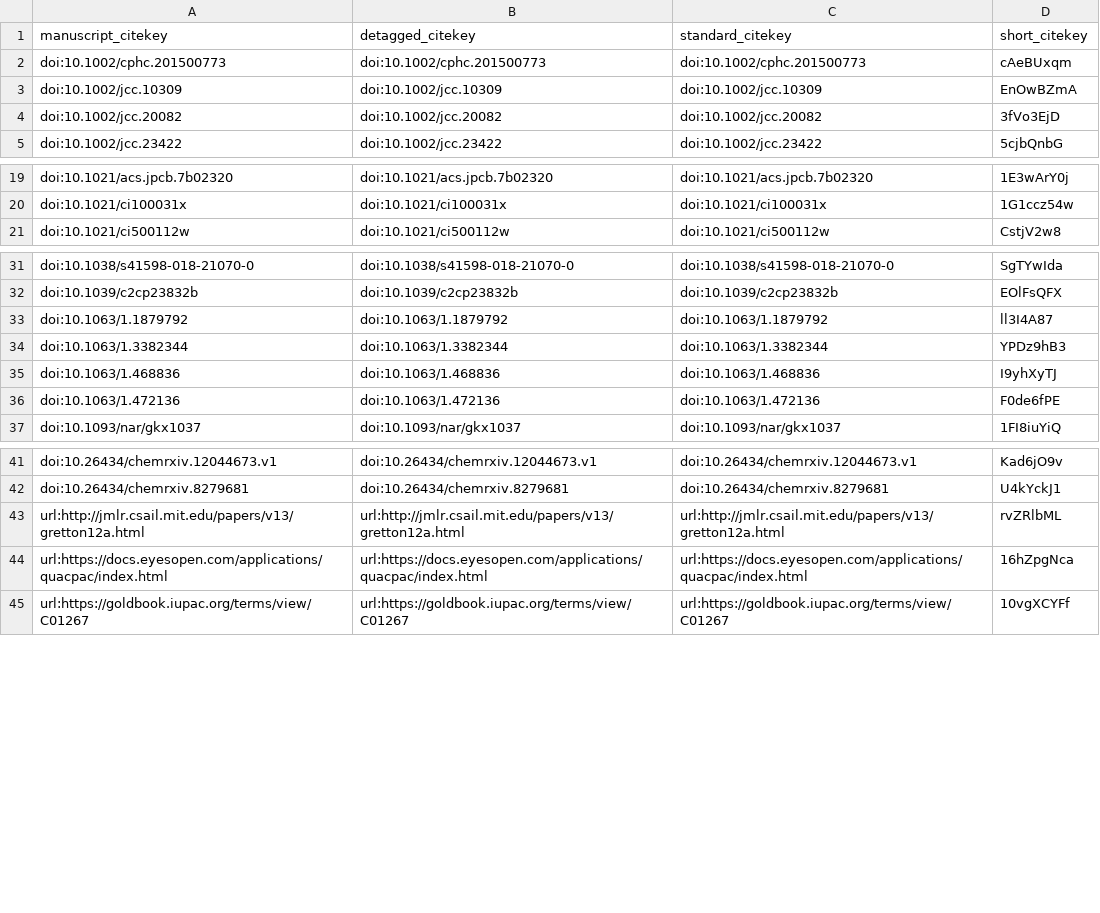
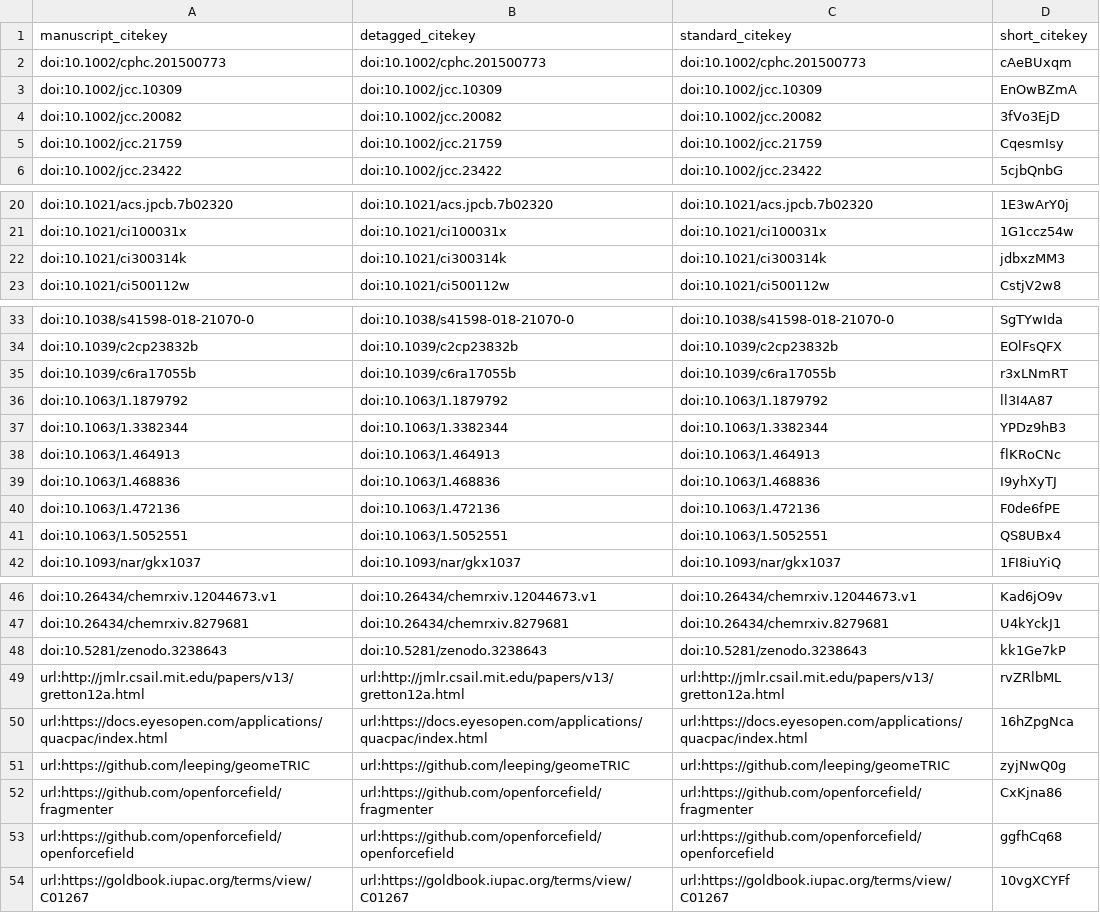
Before and after one commit to ChayaSt/frag-manuscript, a TSV file: citations.tsv, drawn as a sheet; only a part is shown, gaps mark what is left out; the diff names each change by its address in the sheet, - before the commit and + after, or states it on an @@ line.

Commit message:
Merge pull request #6 from ChayaSt/draft [ci skip]
This build is based on
https://github.com/ChayaSt/frag-manuscript/commit/58086361f4cca41892d8e34f8b44b8ae6b28f410.

This commit was created by the following CI build and job:
https://github.com/ChayaSt/frag-manuscript/commit/58086361f4cca41892d8e34f8b44b8ae6b28f410/checks
https://github.com/ChayaSt/frag-manuscript/runs/189049450

```diff
--- a/citations.tsv
+++ b/citations.tsv
+row 5: doi:10.1002/jcc.21759 | doi:10.1002/jcc.21759 | doi:10.1002/jcc.21759 | CqesmIsy
+row 22: doi:10.1021/ci300314k | doi:10.1021/ci300314k | doi:10.1021/ci300314k | jdbxzMM3
+row 35: doi:10.1039/c6ra17055b | doi:10.1039/c6ra17055b | doi:10.1039/c6ra17055b | r3xLNmRT
+row 38: doi:10.1063/1.464913 | doi:10.1063/1.464913 | doi:10.1063/1.464913 | flKRoCNc
+row 41: doi:10.1063/1.5052551 | doi:10.1063/1.5052551 | doi:10.1063/1.5052551 | QS8UBx4
+row 48: doi:10.5281/zenodo.3238643 | doi:10.5281/zenodo.3238643 | doi:10.5281/zenodo.3238643 | kk1Ge7kP
+row 51: url:https://github.com/leeping/geomeTRIC | url:https://github.com/leeping/geomeTRIC | url:https://github.com/leeping/geomeTRIC | zyjNwQ0g
+row 52: url:https://github.com/openforcefield/fragmenter | url:https://github.com/openforcefield/fragmenter | url:https://github.com/openforcefield/fragmenter | CxKjna86
+row 53: url:https://github.com/openforcefield/openforcefield | url:https://github.com/openforcefield/openforcefield | url:https://github.com/openforcefield/openforcefield | ggfhCq68
```
Also changed, not shown: 5 other files.
